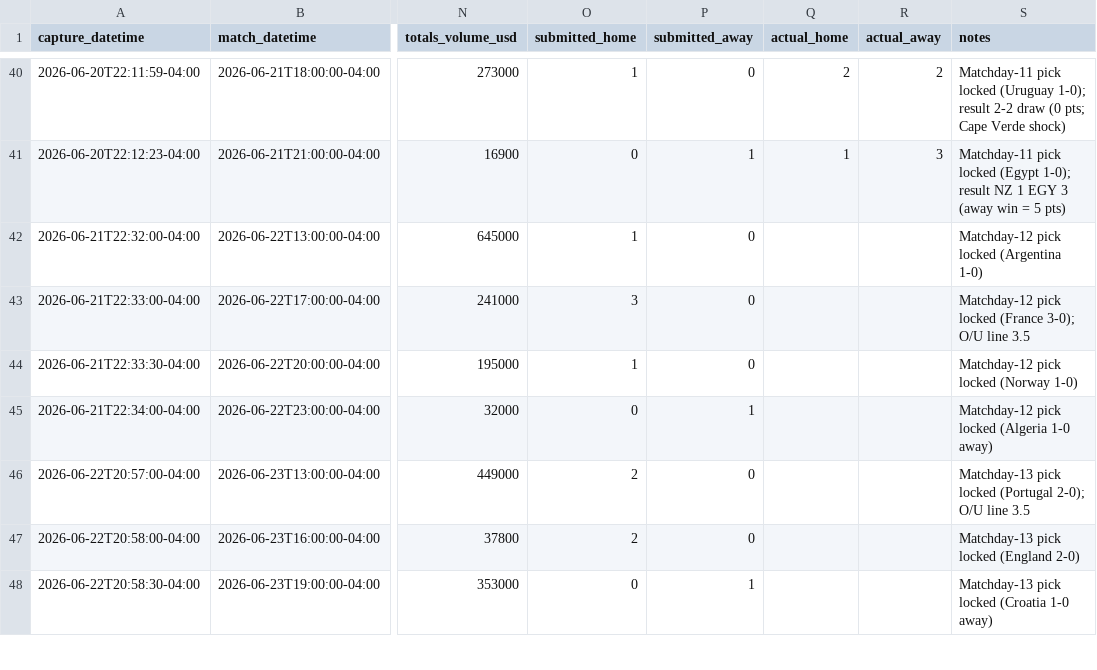
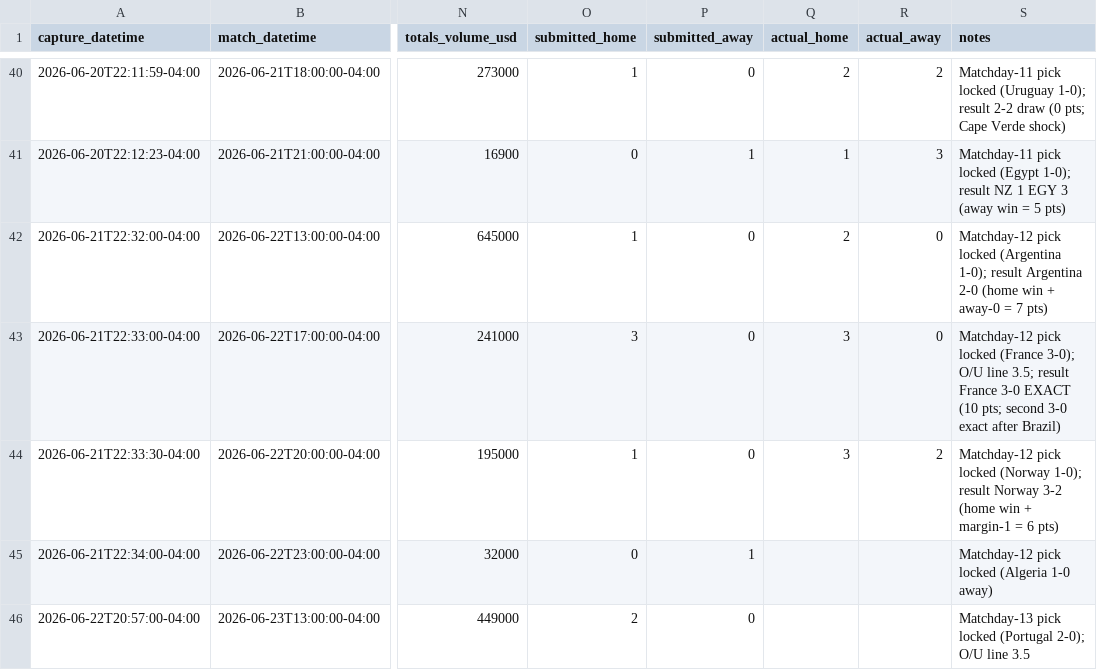
Before and after one commit to julianher/worldcup-2026-polla, a CSV file: data/match_odds_polymarket.csv, drawn as a sheet; only a part is shown, gaps mark what is left out; the shorter side is filled out with more unchanged rows; the diff names each change by its address in the sheet, - before the commit and + after, or states it on an @@ line.

Commit message:
Results: matchday 12 partial — FRA 3-0 EXACT (10), ARG 2-0 (7), NOR 3-2 (6); position 32/665 (JOR-ALG pending)

```diff
--- a/data/match_odds_polymarket.csv
+++ b/data/match_odds_polymarket.csv
-Q42 (actual_home): (empty)
+Q42 (actual_home): 2
-R42:R43 (actual_away): (empty)
+R42:R43 (actual_away): 0
-S42 (notes): …locked (Argentina 1-0)
+S42 (notes): …locked (Argentina 1-0); result Argentina 2-0 (home win + away-0 = 7 pts)
-Q43:Q44 (actual_home): (empty)
+Q43:Q44 (actual_home): 3
-S43 (notes): …O/U line 3.5
+S43 (notes): …O/U line 3.5; result France 3-0 EXACT (10 pts; second 3-0 exact after Brazil)
-R44 (actual_away): (empty)
+R44 (actual_away): 2
-S44 (notes): …locked (Norway 1-0)
+S44 (notes): …locked (Norway 1-0); result Norway 3-2 (home win + margin-1 = 6 pts)
```
Also changed, not shown: data/pool_standings.csv.
